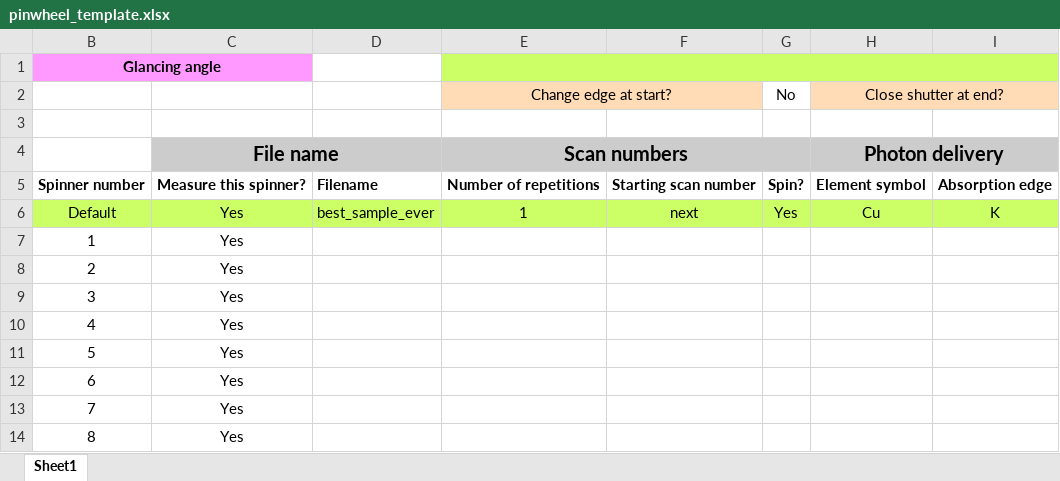
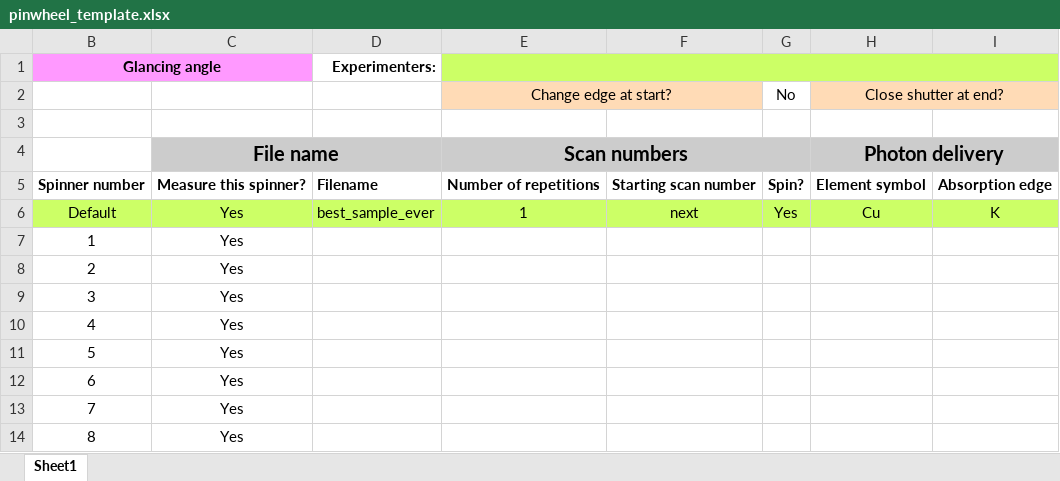
Before and after one commit to NSLS-II-BMM/profile_collection, an Excel workbook: startup/pinwheel_template.xlsx, sheet Sheet1, drawn as a sheet; only a part is shown; values as stored, in another font and other column widths than the file's, no borders; charts and pictures not drawn; the diff names each change by its address in the sheet, - before the commit and + after, or states it on an @@ line.

Commit message:
fixed a small spreadsheet bug

```diff
--- a/startup/pinwheel_template.xlsx (sheet Sheet1)
+++ b/startup/pinwheel_template.xlsx (sheet Sheet1)
-D1: (empty)
+D1: Experimenters:
```
Also changed, not shown: charts or pictures.
